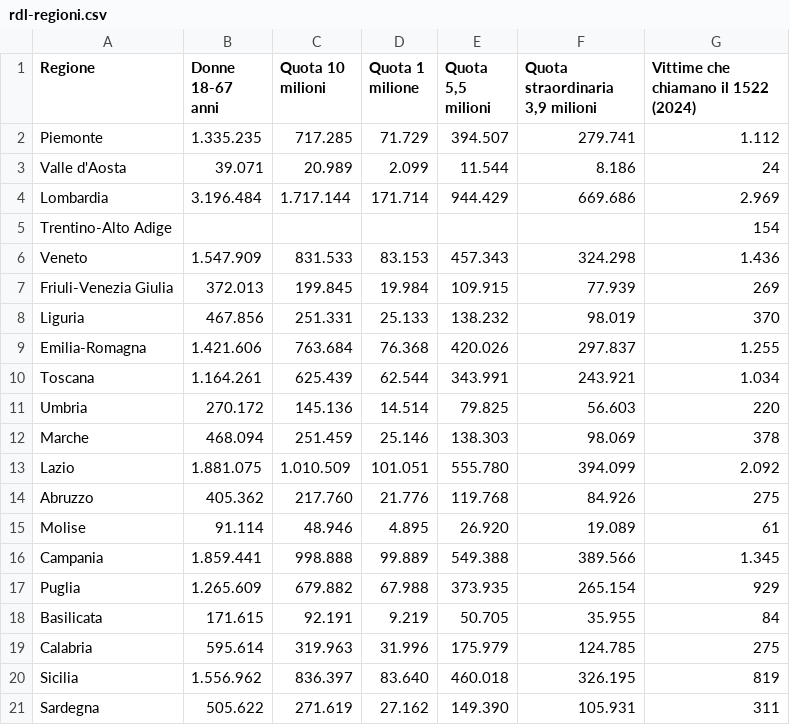
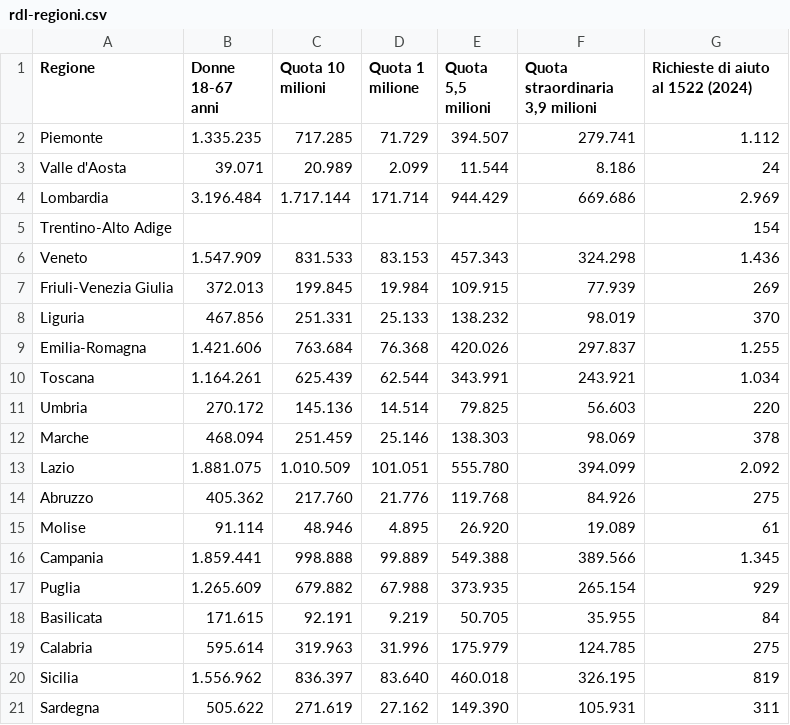
Before and after one commit to Guidotomb/Radar, a CSV file: data/rdl-regioni.csv, drawn as a sheet.

```diff
--- a/data/rdl-regioni.csv
+++ b/data/rdl-regioni.csv
@@ -1,2 +1,2 @@
-Regione;Donne 18-67 anni;Quota 10 milioni;Quota 1 milione;Quota 5,5 milioni;Quota straordinaria 3,9 milioni;Vittime che chiamano il 1522 (2024)
+Regione;Donne 18-67 anni;Quota 10 milioni;Quota 1 milione;Quota 5,5 milioni;Quota straordinaria 3,9 milioni;Richieste di aiuto al 1522 (2024)
 Piemonte;1.335.235;717.285;71.729;394.507;279.741;1.112
```
Also changed, not shown: data/1522-settimanale.csv, 4 other files.
